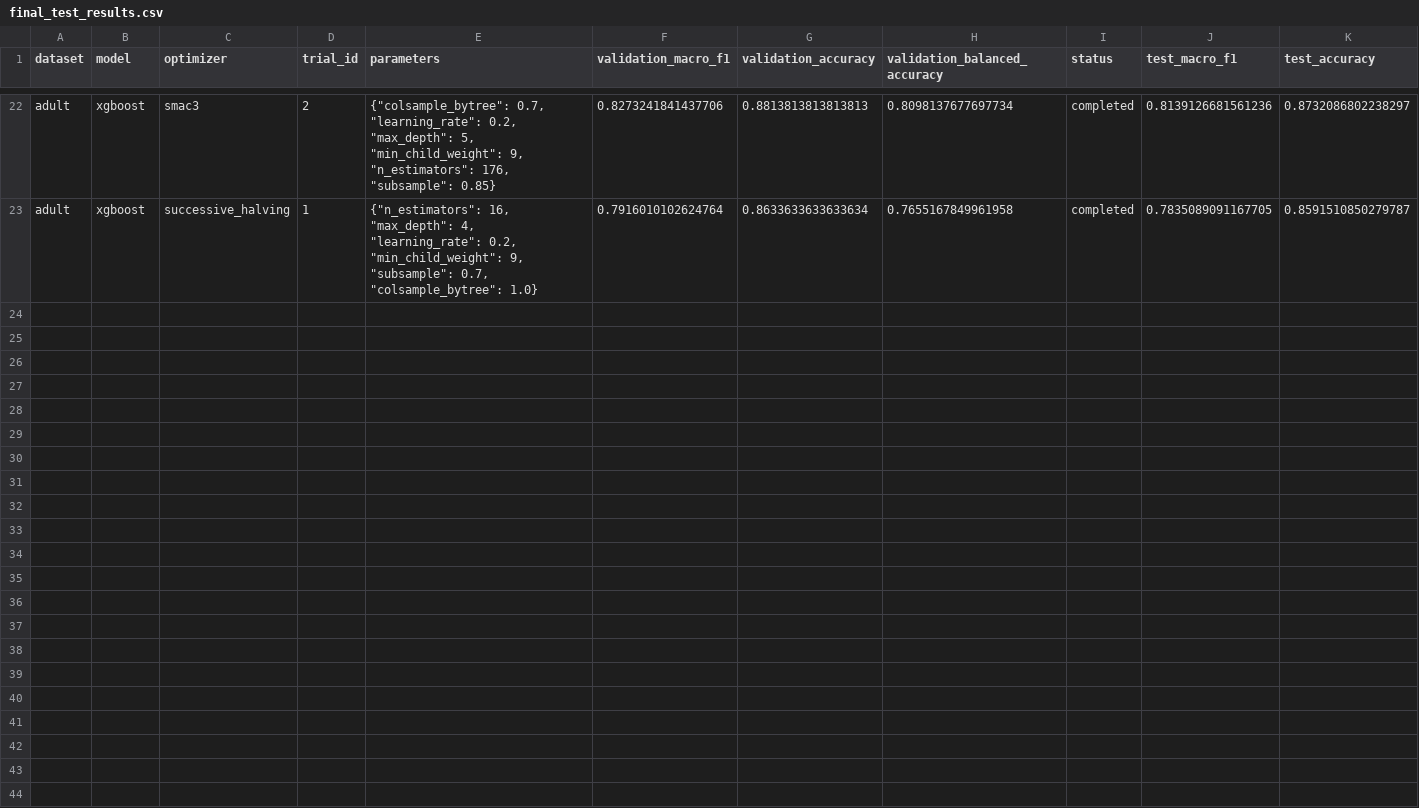
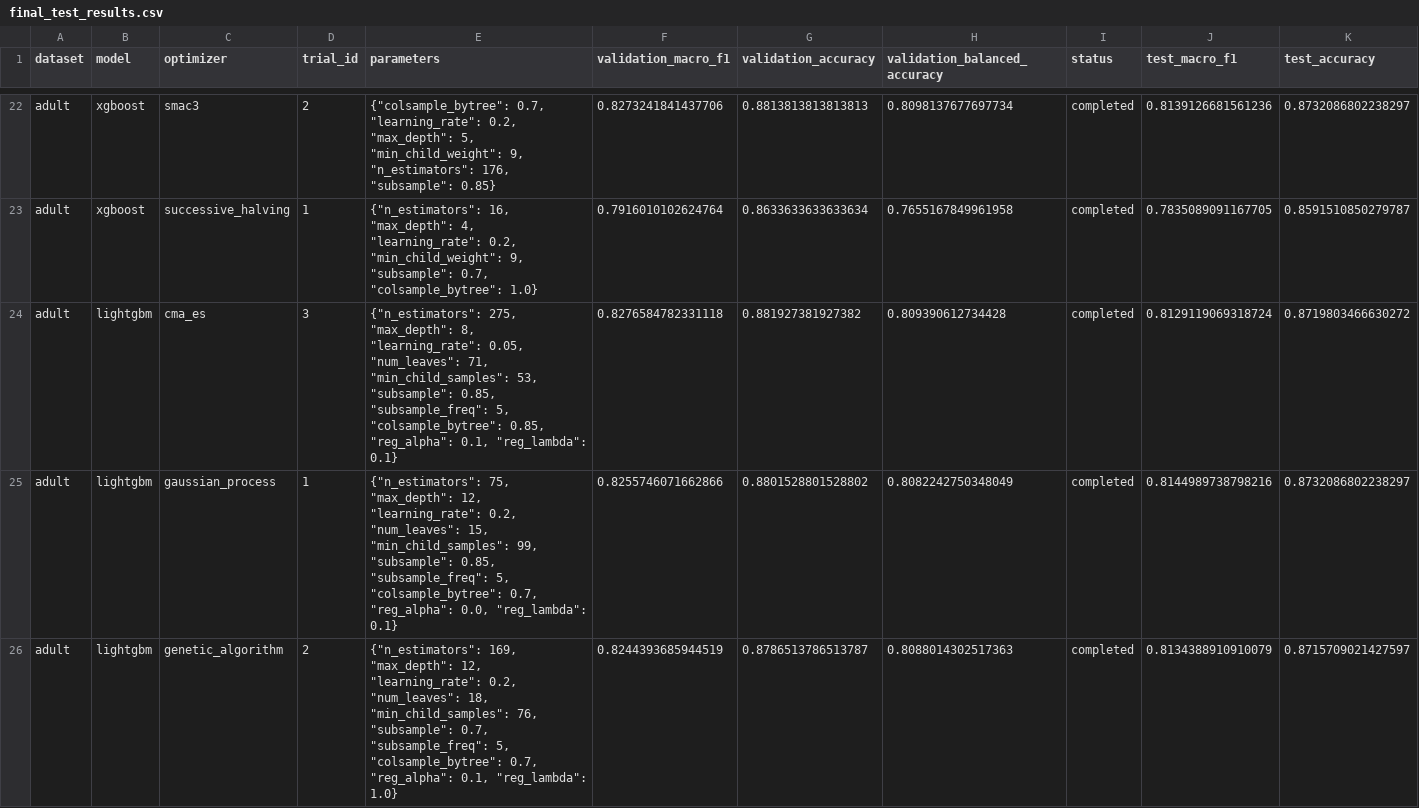
Before and after one commit to Shreyasingh1709/Hyperparameter_Optimization_Comparison_Framework, a CSV file: results/final_test_results.csv, drawn as a sheet; only a part is shown, gaps mark what is left out; rows hold the shown columns only; the diff covers the shown part only; the diff names each change by its address in the sheet, - before the commit and + after, or states it on an @@ line.

```diff
--- a/results/final_test_results.csv
+++ b/results/final_test_results.csv
+row 24: adult | lightgbm | cma_es | 3 | {"n_estimators": 275, "max_depth": 8, "learning_rate": 0.05, "num_leaves": 71, "min_child_samples": 53, "subsample": 0.85, "subsample_freq": 5, "colsample_bytree": 0.85, "reg_alpha": 0.1, "reg_lambda": 0.1} | 0.8276584782331118 | 0.881927381927382 | 0.809390612734428 | completed | 0.8129119069318724 | 0.8719803466630272
+row 25: adult | lightgbm | gaussian_process | 1 | {"n_estimators": 75, "max_depth": 12, "learning_rate": 0.2, "num_leaves": 15, "min_child_samples": 99, "subsample": 0.85, "subsample_freq": 5, "colsample_bytree": 0.7, "reg_alpha": 0.0, "reg_lambda": 0.1} | 0.8255746071662866 | 0.8801528801528802 | 0.8082242750348049 | completed | 0.8144989738798216 | 0.8732086802238297
+row 26: adult | lightgbm | genetic_algorithm | 2 | {"n_estimators": 169, "max_depth": 12, "learning_rate": 0.2, "num_leaves": 18, "min_child_samples": 76, "subsample": 0.7, "subsample_freq": 5, "colsample_bytree": 0.7, "reg_alpha": 0.1, "reg_lambda": 1.0} | 0.8244393685944519 | 0.8786513786513787 | 0.8088014302517363 | completed | 0.8134388910910079 | 0.8715709021427597
```
Also changed, not shown: 8 added rows elsewhere in this file, results/experiment_summary.csv, 8 other files.
